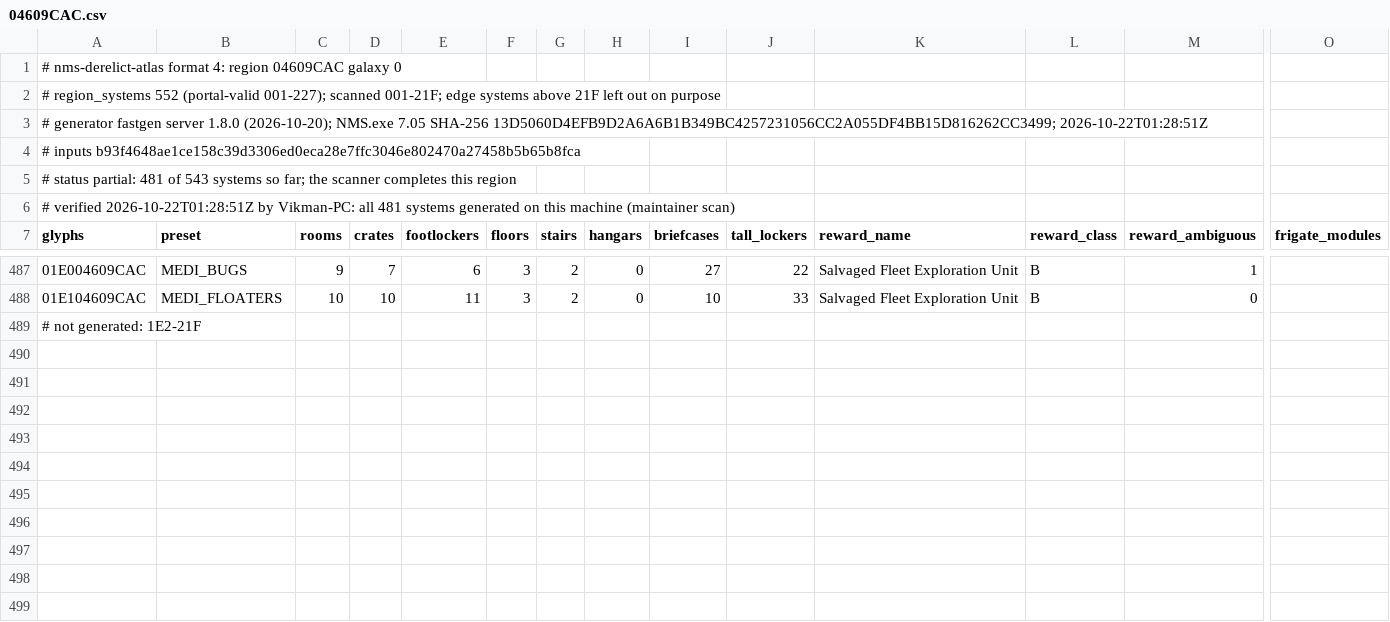
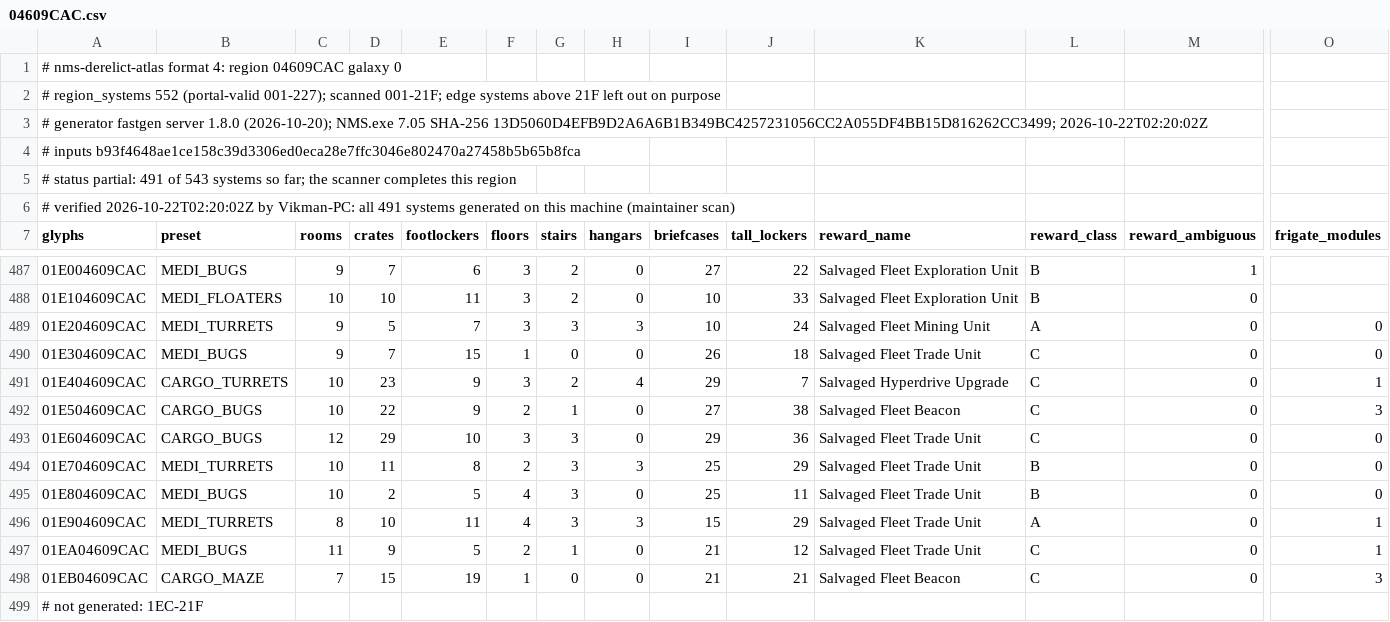
Before and after one commit to vikkitor93-coder/nms-derelict-atlas, a CSV file: regions/g00/04/609/04609CAC.csv, drawn as a sheet; only a part is shown, gaps mark what is left out; addresses are those after the commit; rows hold the shown columns only; the diff names each change by its address in the sheet, - before the commit and + after, or states it on an @@ line.

Commit message:
region 04609CAC (galaxy 0): 491 systems (partial)

```diff
--- a/regions/g00/04/609/04609CAC.csv
+++ b/regions/g00/04/609/04609CAC.csv
-A3 (glyphs): …SHA-256 13D5060D4EFB9D2A6A6B1B349BC4257231056CC2A055DF4BB15D816262CC3499; 2026-10-22T01:28:51Z
+A3 (glyphs): …SHA-256 13D5060D4EFB9D2A6A6B1B349BC4257231056CC2A055DF4BB15D816262CC3499; 2026-10-22T02:20:02Z
-A5 (glyphs): …status partial: 481 of 543…
+A5 (glyphs): …status partial: 491 of 543…
-A6 (glyphs): # verified 2026-10-22T01:28:51Z by Vikman-PC: all 481 systems generated…
+A6 (glyphs): # verified 2026-10-22T02:20:02Z by Vikman-PC: all 491 systems generated…
+row 489: 01E204609CAC | MEDI_TURRETS | 9 | 5 | 7 | 3 | 3 | 3 | 10 | 24 | Salvaged Fleet Mining Unit | A | 0 | 0
+row 490: 01E304609CAC | MEDI_BUGS | 9 | 7 | 15 | 1 | 0 | 0 | 26 | 18 | Salvaged Fleet Trade Unit | C | 0 | 0
+row 491: 01E404609CAC | CARGO_TURRETS | 10 | 23 | 9 | 3 | 2 | 4 | 29 | 7 | Salvaged Hyperdrive Upgrade | C | 0 | 1
+row 492: 01E504609CAC | CARGO_BUGS | 10 | 22 | 9 | 2 | 1 | 0 | 27 | 38 | Salvaged Fleet Beacon | C | 0 | 3
+row 493: 01E604609CAC | CARGO_BUGS | 12 | 29 | 10 | 3 | 3 | 0 | 29 | 36 | Salvaged Fleet Trade Unit | C | 0 | 0
+row 494: 01E704609CAC | MEDI_TURRETS | 10 | 11 | 8 | 2 | 3 | 3 | 25 | 29 | Salvaged Fleet Trade Unit | B | 0 | 0
+row 495: 01E804609CAC | MEDI_BUGS | 10 | 2 | 5 | 4 | 3 | 0 | 25 | 11 | Salvaged Fleet Trade Unit | B | 0 | 0
+row 496: 01E904609CAC | MEDI_TURRETS | 8 | 10 | 11 | 4 | 3 | 3 | 15 | 29 | Salvaged Fleet Trade Unit | A | 0 | 1
+row 497: 01EA04609CAC | MEDI_BUGS | 11 | 9 | 5 | 2 | 1 | 0 | 21 | 12 | Salvaged Fleet Trade Unit | C | 0 | 1
+row 498: 01EB04609CAC | CARGO_MAZE | 7 | 15 | 19 | 1 | 0 | 0 | 21 | 21 | Salvaged Fleet Beacon | C | 0 | 3
-A499 (glyphs): # not generated: 1E2-21F
+A499 (glyphs): # not generated: 1EC-21F
```
Also changed, not shown: 1 other file.
